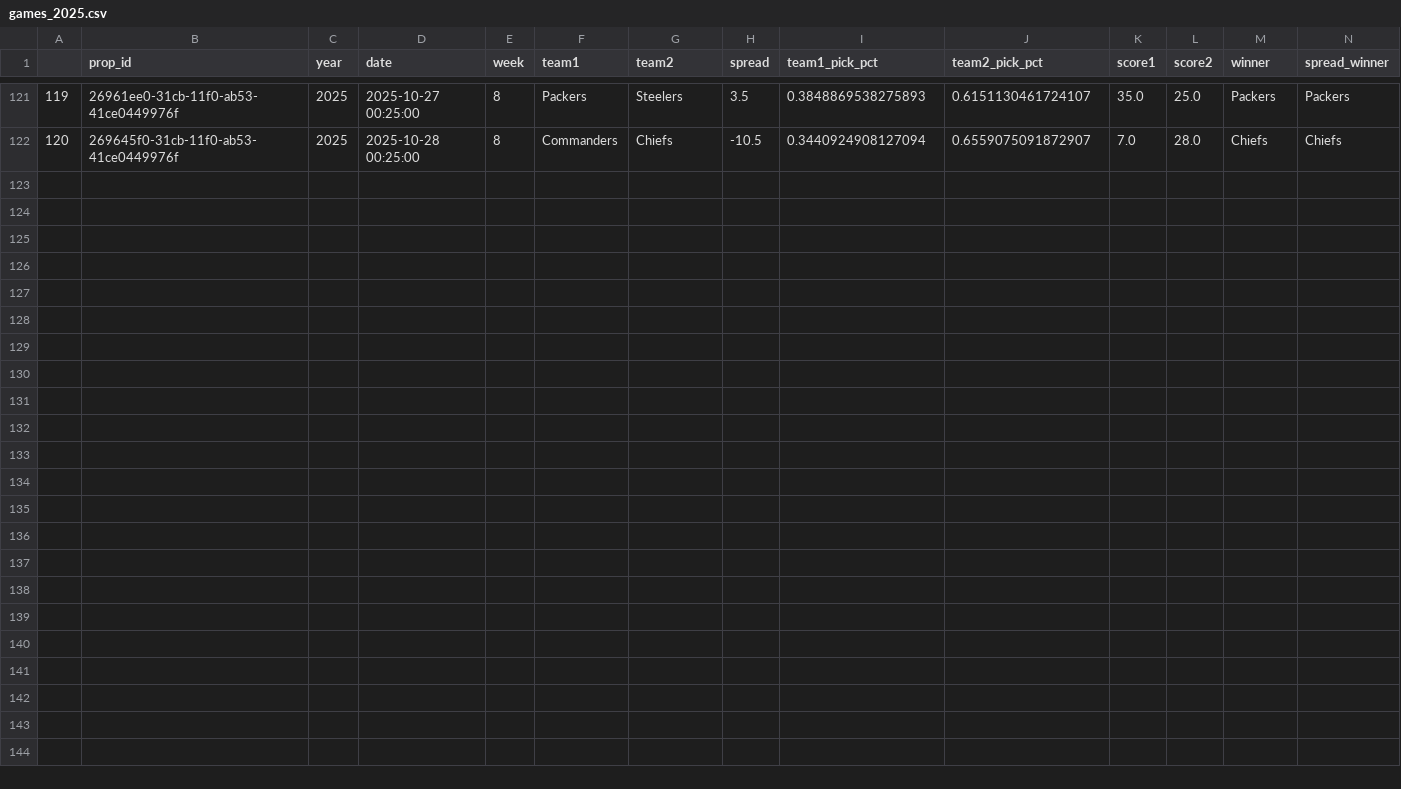
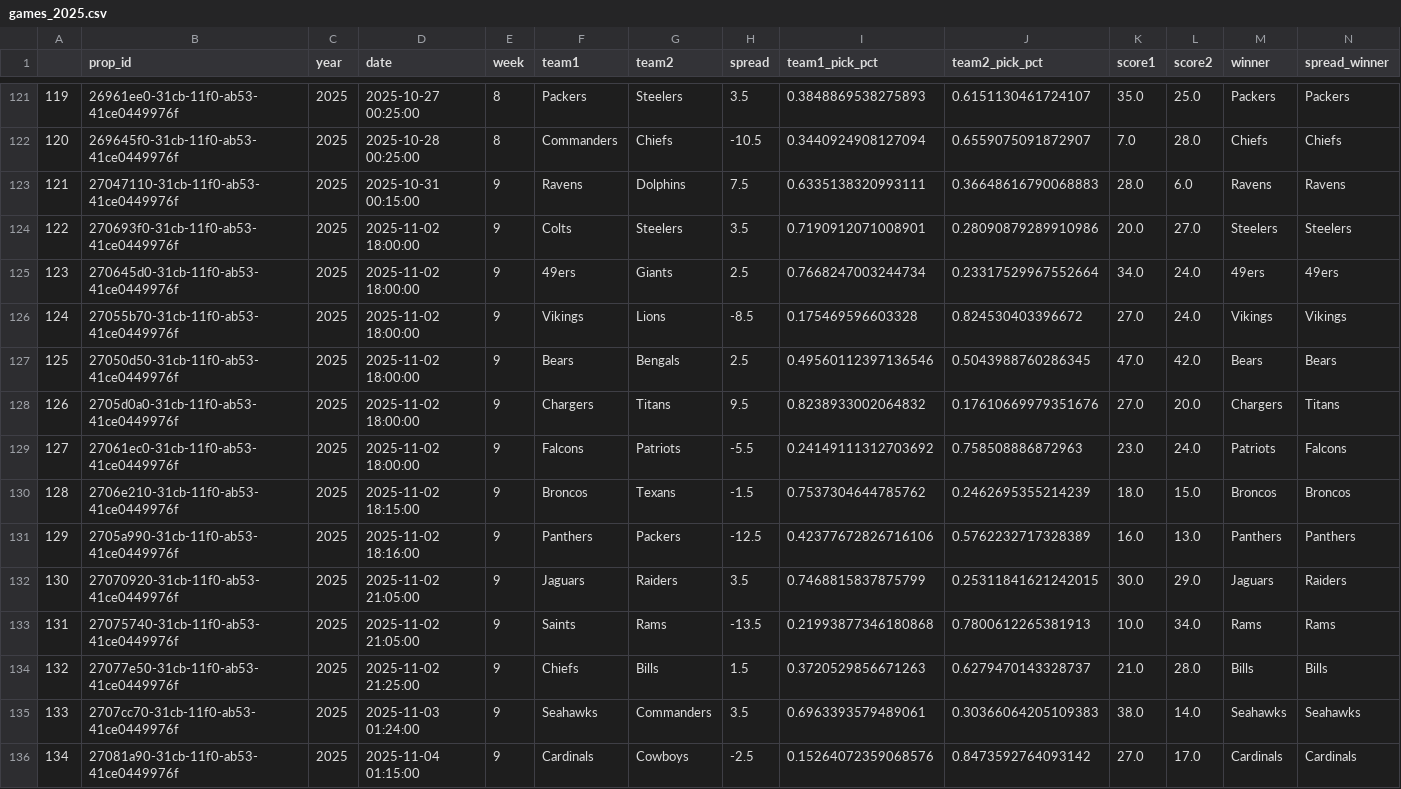
Before and after one commit to rmoerer/np-pick-em, a CSV file: data/games_2025.csv, drawn as a sheet; only a part is shown, gaps mark what is left out.

```diff
--- a/data/games_2025.csv
+++ b/data/games_2025.csv
@@ -122 +122,15 @@
 120,269645f0-31cb-11f0-ab53-41ce0449976f,2025,2025-10-28 00:25:00,8,Commanders,Chiefs,-10.5,0.3440924908127094,0.6559075091872907,7.0,28.0,Chiefs,Chiefs
+121,27047110-31cb-11f0-ab53-41ce0449976f,2025,2025-10-31 00:15:00,9,Ravens,Dolphins,7.5,0.6335138320993111,0.36648616790068883,28.0,6.0,Ravens,Ravens
+122,270693f0-31cb-11f0-ab53-41ce0449976f,2025,2025-11-02 18:00:00,9,Colts,Steelers,3.5,0.7190912071008901,0.28090879289910986,20.0,27.0,Steelers,Steelers
+123,270645d0-31cb-11f0-ab53-41ce0449976f,2025,2025-11-02 18:00:00,9,49ers,Giants,2.5,0.7668247003244734,0.23317529967552664,34.0,24.0,49ers,49ers
+124,27055b70-31cb-11f0-ab53-41ce0449976f,2025,2025-11-02 18:00:00,9,Vikings,Lions,-8.5,0.175469596603328,0.824530403396672,27.0,24.0,Vikings,Vikings
+125,27050d50-31cb-11f0-ab53-41ce0449976f,2025,2025-11-02 18:00:00,9,Bears,Bengals,2.5,0.49560112397136546,0.5043988760286345,47.0,42.0,Bears,Bears
+126,2705d0a0-31cb-11f0-ab53-41ce0449976f,2025,2025-11-02 18:00:00,9,Chargers,Titans,9.5,0.8238933002064832,0.17610669979351676,27.0,20.0,Chargers,Titans
+127,27061ec0-31cb-11f0-ab53-41ce0449976f,2025,2025-11-02 18:00:00,9,Falcons,Patriots,-5.5,0.24149111312703692,0.758508886872963,23.0,24.0,Patriots,Falcons
+128,2706e210-31cb-11f0-ab53-41ce0449976f,2025,2025-11-02 18:15:00,9,Broncos,Texans,-1.5,0.7537304644785762,0.2462695355214239,18.0,15.0,Broncos,Broncos
+129,2705a990-31cb-11f0-ab53-41ce0449976f,2025,2025-11-02 18:16:00,9,Panthers,Packers,-12.5,0.42377672826716106,0.5762232717328389,16.0,13.0,Panthers,Panthers
+130,27070920-31cb-11f0-ab53-41ce0449976f,2025,2025-11-02 21:05:00,9,Jaguars,Raiders,3.5,0.7468815837875799,0.25311841621242015,30.0,29.0,Jaguars,Raiders
+131,27075740-31cb-11f0-ab53-41ce0449976f,2025,2025-11-02 21:05:00,9,Saints,Rams,-13.5,0.21993877346180868,0.7800612265381913,10.0,34.0,Rams,Rams
+132,27077e50-31cb-11f0-ab53-41ce0449976f,2025,2025-11-02 21:25:00,9,Chiefs,Bills,1.5,0.3720529856671263,0.6279470143328737,21.0,28.0,Bills,Bills
+133,2707cc70-31cb-11f0-ab53-41ce0449976f,2025,2025-11-03 01:24:00,9,Seahawks,Commanders,3.5,0.6963393579489061,0.30366064205109383,38.0,14.0,Seahawks,Seahawks
+134,27081a90-31cb-11f0-ab53-41ce0449976f,2025,2025-11-04 01:15:00,9,Cardinals,Cowboys,-2.5,0.15264072359068576,0.8473592764093142,27.0,17.0,Cardinals,Cardinals
```
Also changed, not shown: 1 other file.
